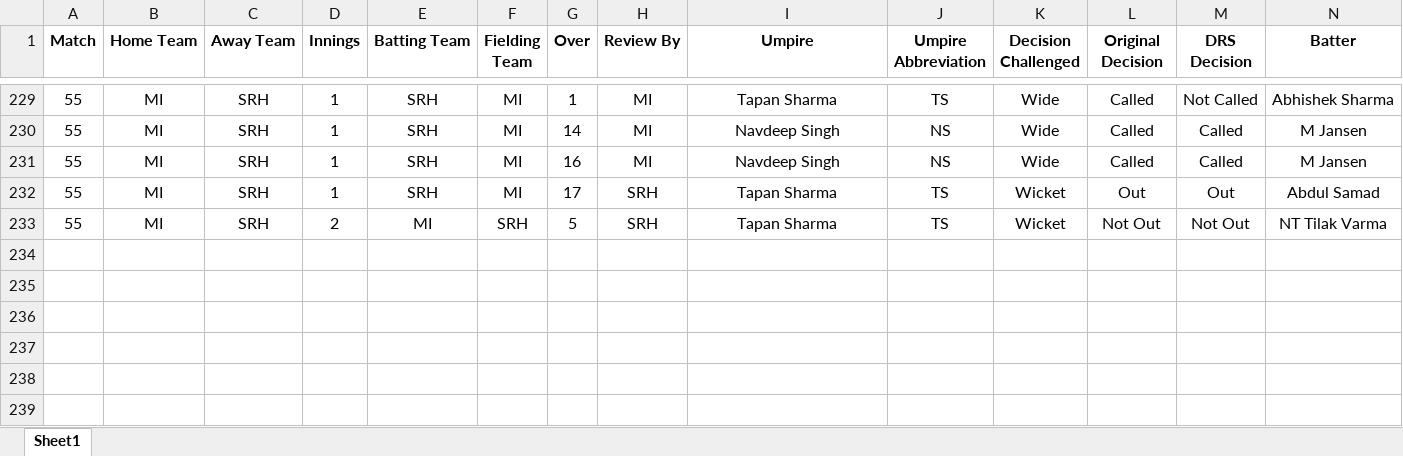
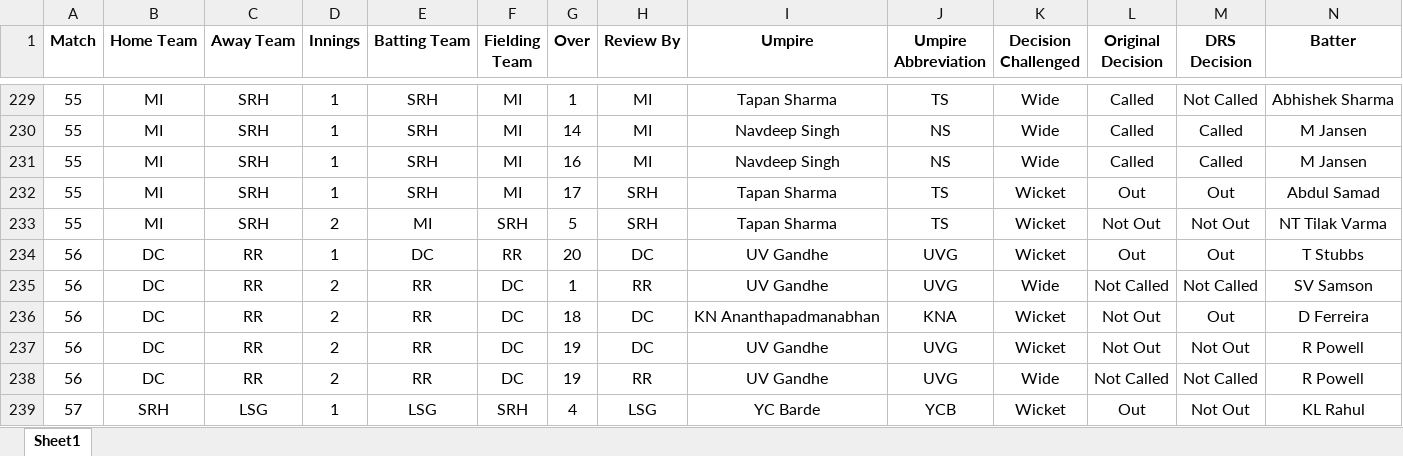
Before and after one commit to uhvardhan/Cricket-Project, an Excel workbook: data/drs_data.xlsx, sheet Sheet1, drawn as a sheet; only a part is shown, gaps mark what is left out; values as stored, in another font and other column widths than the file's, no borders; rows hold the shown columns only; the diff names each change by its address in the sheet, - before the commit and + after, or states it on an @@ line.

Commit message:
updated match data

```diff
--- a/data/drs_data.xlsx (sheet Sheet1)
+++ b/data/drs_data.xlsx (sheet Sheet1)
+row 234: 56 | DC | RR | 1 | DC | RR | 20 | DC | UV Gandhe | UVG | Wicket | Out | Out | T Stubbs
+row 235: 56 | DC | RR | 2 | RR | DC | 1 | RR | UV Gandhe | UVG | Wide | Not Called | Not Called | SV Samson
+row 236: 56 | DC | RR | 2 | RR | DC | 18 | DC | KN Ananthapadmanabhan | KNA | Wicket | Not Out | Out | D Ferreira
+row 237: 56 | DC | RR | 2 | RR | DC | 19 | DC | UV Gandhe | UVG | Wicket | Not Out | Not Out | R Powell
+row 238: 56 | DC | RR | 2 | RR | DC | 19 | RR | UV Gandhe | UVG | Wide | Not Called | Not Called | R Powell
+row 239: 57 | SRH | LSG | 1 | LSG | SRH | 4 | LSG | YC Barde | YCB | Wicket | Out | Not Out | KL Rahul
```
